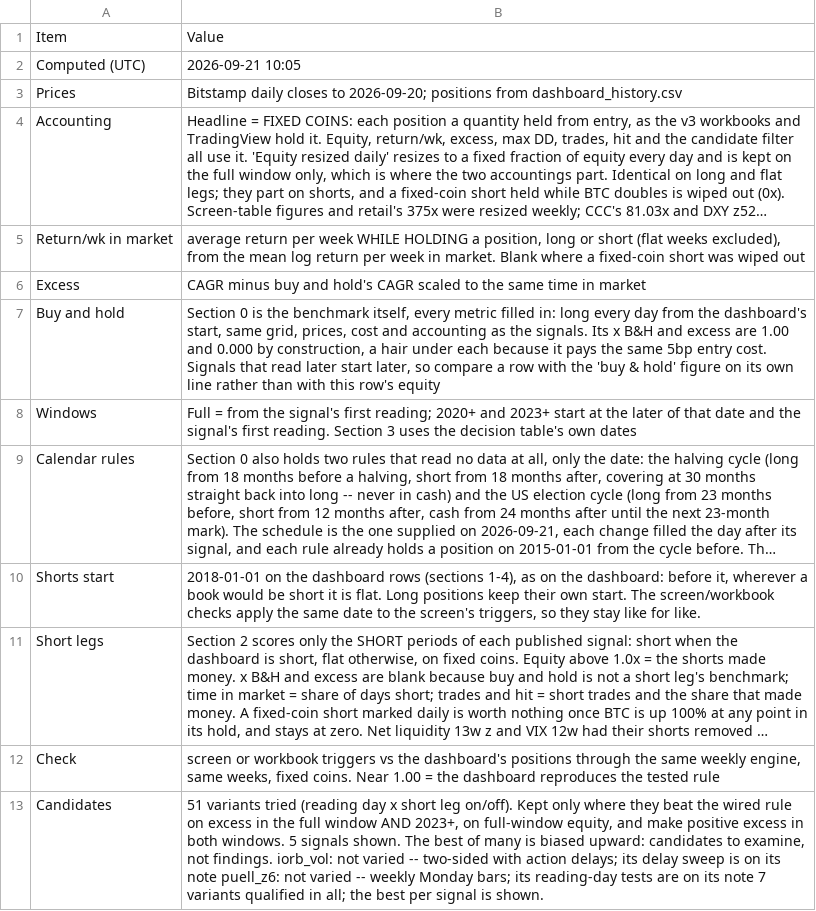
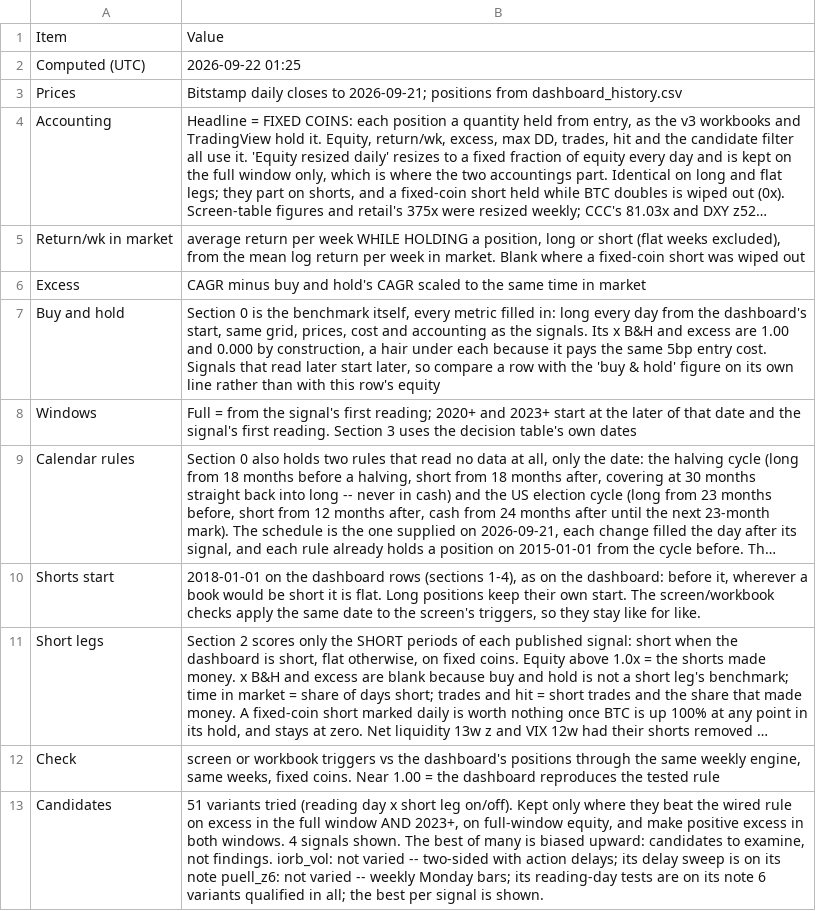
Before and after one commit to 3Jack1/btc-credit-dashboard, a CSV file: performance_table_meta.csv, drawn as a sheet; long unchanged cells end in …; the diff names each change by its address in the sheet, - before the commit and + after, or states it on an @@ line.

```diff
--- a/performance_table_meta.csv
+++ b/performance_table_meta.csv
-B2: 2026-09-21 10:05
+B2: 2026-09-22 01:25
-B3: …closes to 2026-09-20; positions from…
+B3: …closes to 2026-09-21; positions from…
-B13: …both windows. 5 signals shown. The best of many is biased upward: candidates to examine, not findings. iorb_vol: not varied -- two-sided with action delays; its delay sweep is on its note puell_z6: not varied -- weekly Monday bars; its reading-day tests are on its note 7 variants qualified…
+B13: …both windows. 4 signals shown. The best of many is biased upward: candidates to examine, not findings. iorb_vol: not varied -- two-sided with action delays; its delay sweep is on its note puell_z6: not varied -- weekly Monday bars; its reading-day tests are on its note 6 variants qualified…
```
Also changed, not shown: performance_table.csv.
